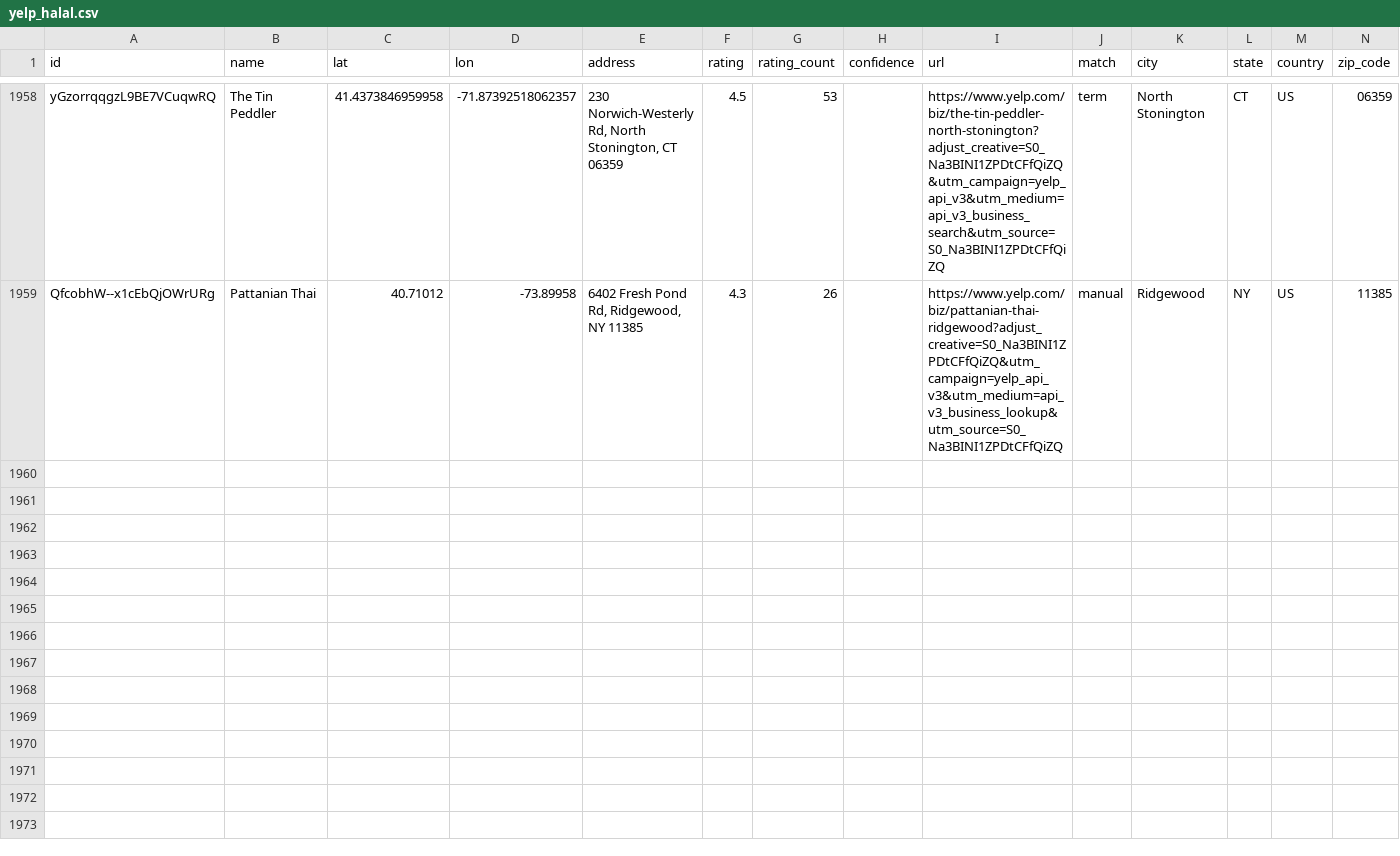
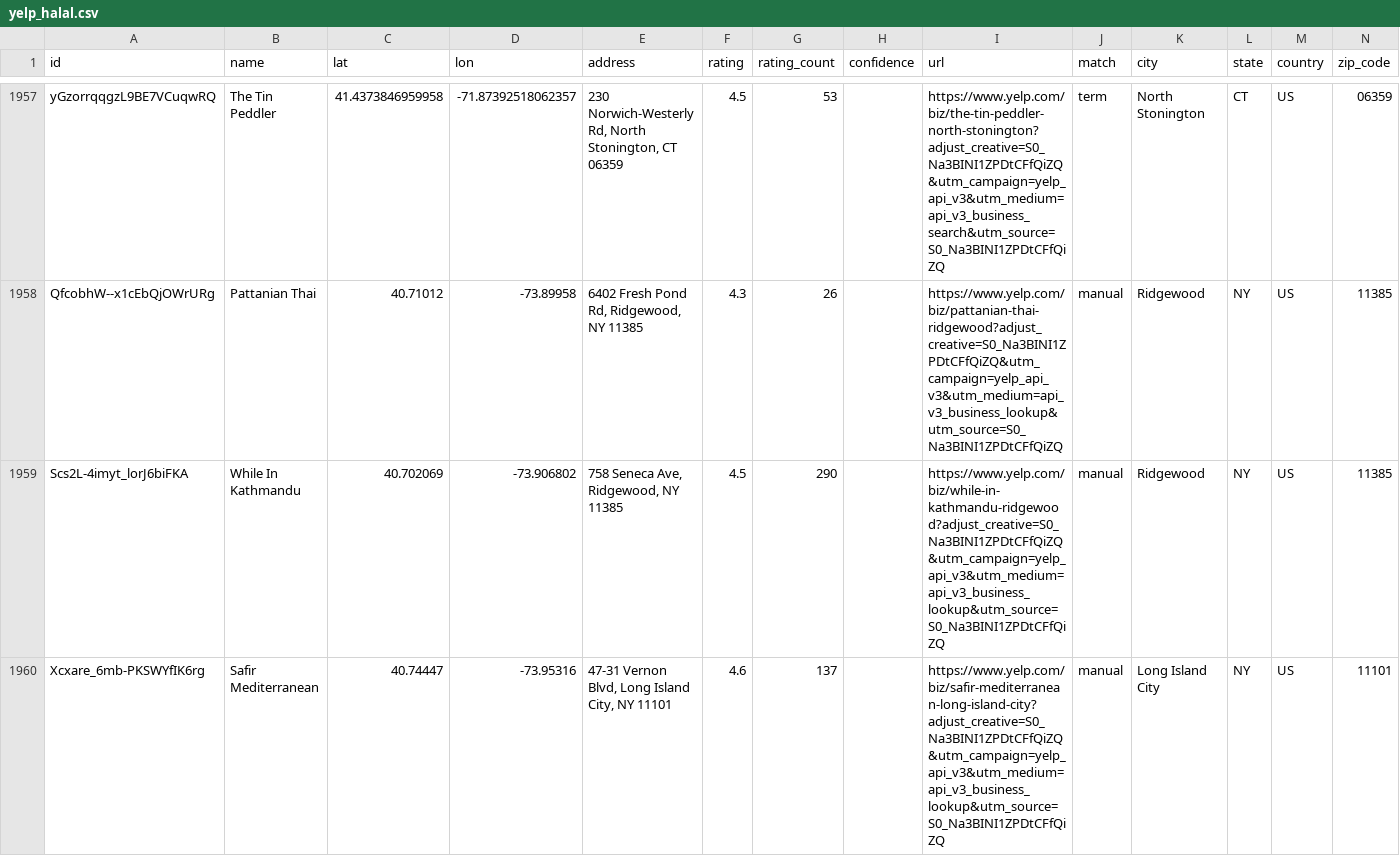
Before and after one commit to LossFunctions/halalfood, a CSV file: HalalFood/data/yelp_halal.csv, drawn as a sheet; only a part is shown, gaps mark what is left out; the diff covers the shown part only.

```diff
--- a/HalalFood/data/yelp_halal.csv
+++ b/HalalFood/data/yelp_halal.csv
@@ -1959 +1958,3 @@ yGzorrqqgzL9BE7VCuqwRQ,The Tin Peddler,41.4373846959958,-71.87392518062357,"230
 QfcobhW--x1cEbQjOWrURg,Pattanian Thai,40.71012,-73.89958,"6402 Fresh Pond Rd, Ridgewood, NY 11385",4.3,26,,https://www.yelp.com/biz/pattanian-thai-ridgewood?adjust_creative=S0_Na3BINI1ZPDtCFfQiZQ&utm_campaign=yelp_api_v3&utm_medium=api_v3_business_lookup&utm_source=S0_Na3BINI1ZPDtCFfQiZQ,manual,Ridgewood,NY,US,11385
+Scs2L-4imyt_lorJ6biFKA,While In Kathmandu,40.702069,-73.906802,"758 Seneca Ave, Ridgewood, NY 11385",4.5,290,,https://www.yelp.com/biz/while-in-kathmandu-ridgewood?adjust_creative=S0_Na3BINI1ZPDtCFfQiZQ&utm_campaign=yelp_api_v3&utm_medium=api_v3_business_lookup&utm_source=S0_Na3BINI1ZPDtCFfQiZQ,manual,Ridgewood,NY,US,11385
+Xcxare_6mb-PKSWYfIK6rg,Safir Mediterranean,40.74447,-73.95316,"47-31 Vernon Blvd, Long Island City, NY 11101",4.6,137,,https://www.yelp.com/biz/safir-mediterranean-long-island-city?adjust_creative=S0_Na3BINI1ZPDtCFfQiZQ&utm_campaign=yelp_api_v3&utm_medium=api_v3_business_lookup&utm_source=S0_Na3BINI1ZPDtCFfQiZQ,manual,Long Island City,NY,US,11101
```
Also changed, not shown: 4 added rows and 1 removed row elsewhere in this file, 32 other files.
